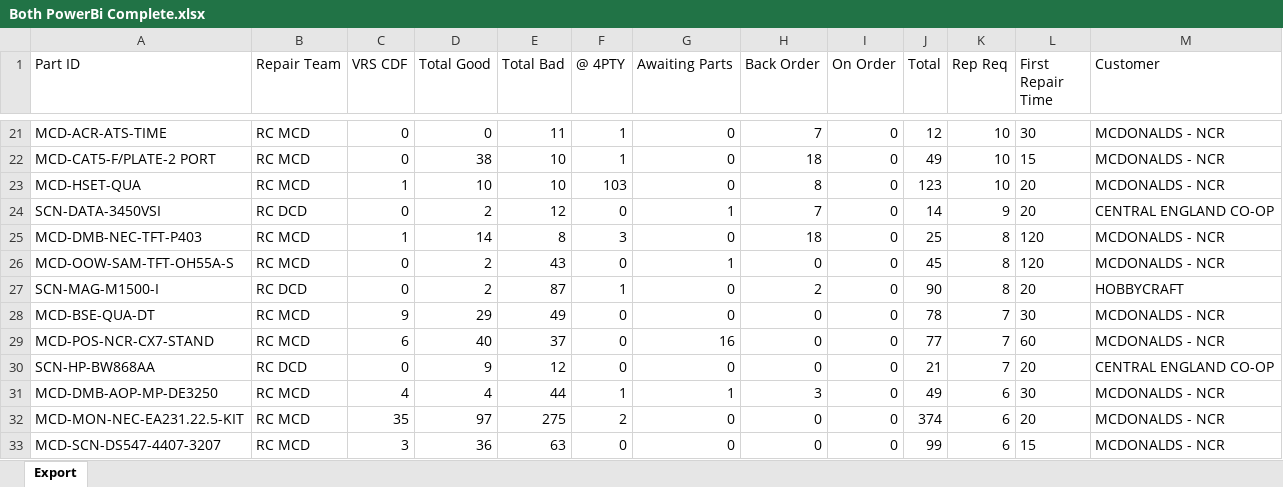
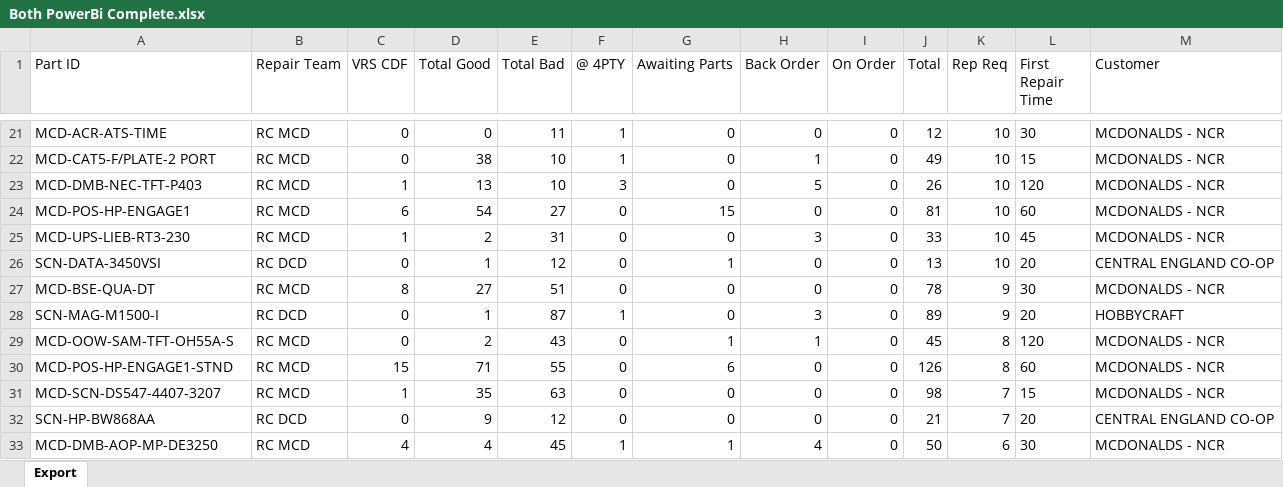
Before and after one commit to NotKamran07/dcd-priority-list, an Excel workbook: Both PowerBi Complete.xlsx, sheet Export, drawn as a sheet; only a part is shown, gaps mark what is left out; values as stored, in another font and other column widths than the file's, no borders; removed rows and columns are numbered as before the commit, all else as after; the diff covers the shown part only; the diff names each change by its address in the sheet, - before the commit and + after, or states it on an @@ line.

```diff
--- a/Both PowerBi Complete.xlsx (sheet Export)
+++ b/Both PowerBi Complete.xlsx (sheet Export)
-H21 (Back Order): 7
+H21 (Back Order): 0
-H22 (Back Order): 18
+H22 (Back Order): 1
-A23 (Part ID): MCD-HSET-QUA
+A23 (Part ID): MCD-DMB-NEC-TFT-P403
-D23 (Total Good): 10
+D23 (Total Good): 13
-F23 (@ 4PTY): 103
+F23 (@ 4PTY): 3
-H23 (Back Order): 8
+H23 (Back Order): 5
-J23 (Total): 123
+J23 (Total): 26
-L23 (First Repair Time): 20
+L23 (First Repair Time): 120
+row 24: MCD-POS-HP-ENGAGE1 | RC MCD | 6 | 54 | 27 | 0 | 15 | 0 | 0 | 81 | 10 | 60 | MCDONALDS - NCR
+row 25: MCD-UPS-LIEB-RT3-230 | RC MCD | 1 | 2 | 31 | 0 | 0 | 3 | 0 | 33 | 10 | 45 | MCDONALDS - NCR
-D26 (Total Good): 2
+D26 (Total Good): 1
-H26 (Back Order): 7
+H26 (Back Order): 0
-J26 (Total): 14
+J26 (Total): 13
-K26 (Rep Req): 9
+K26 (Rep Req): 10
-row 25: MCD-DMB-NEC-TFT-P403 | RC MCD | 1 | 14 | 8 | 3 | 0 | 18 | 0 | 25 | 8 | 120 | MCDONALDS - NCR
+row 27: MCD-BSE-QUA-DT | RC MCD | 8 | 27 | 51 | 0 | 0 | 0 | 0 | 78 | 9 | 30 | MCDONALDS - NCR
+row 28: SCN-MAG-M1500-I | RC DCD | 0 | 1 | 87 | 1 | 0 | 3 | 0 | 89 | 9 | 20 | HOBBYCRAFT
-H29 (Back Order): 0
+H29 (Back Order): 1
-row 27: SCN-MAG-M1500-I | RC DCD | 0 | 2 | 87 | 1 | 0 | 2 | 0 | 90 | 8 | 20 | HOBBYCRAFT
+row 30: MCD-POS-HP-ENGAGE1-STND | RC MCD | 15 | 71 | 55 | 0 | 6 | 0 | 0 | 126 | 8 | 60 | MCDONALDS - NCR
-A31 (Part ID): MCD-BSE-QUA-DT
+A31 (Part ID): MCD-SCN-DS547-4407-3207
-C31 (VRS CDF): 9
+C31 (VRS CDF): 1
-D31 (Total Good): 29
+D31 (Total Good): 35
-E31 (Total Bad): 49
+E31 (Total Bad): 63
-J31 (Total): 78
+J31 (Total): 98
-L31 (First Repair Time): 30
+L31 (First Repair Time): 15
-row 29: MCD-POS-NCR-CX7-STAND | RC MCD | 6 | 40 | 37 | 0 | 16 | 0 | 0 | 77 | 7 | 60 | MCDONALDS - NCR
-E33 (Total Bad): 44
+E33 (Total Bad): 45
-H33 (Back Order): 3
+H33 (Back Order): 4
-J33 (Total): 49
+J33 (Total): 50
-row 32: MCD-MON-NEC-EA231.22.5-KIT | RC MCD | 35 | 97 | 275 | 2 | 0 | 0 | 0 | 374 | 6 | 20 | MCDONALDS - NCR
-row 33: MCD-SCN-DS547-4407-3207 | RC MCD | 3 | 36 | 63 | 0 | 0 | 0 | 0 | 99 | 6 | 15 | MCDONALDS - NCR
```
Also changed, not shown: 16 added rows, 16 removed rows and 294 edited cells elsewhere in this sheet, 1 other file.
